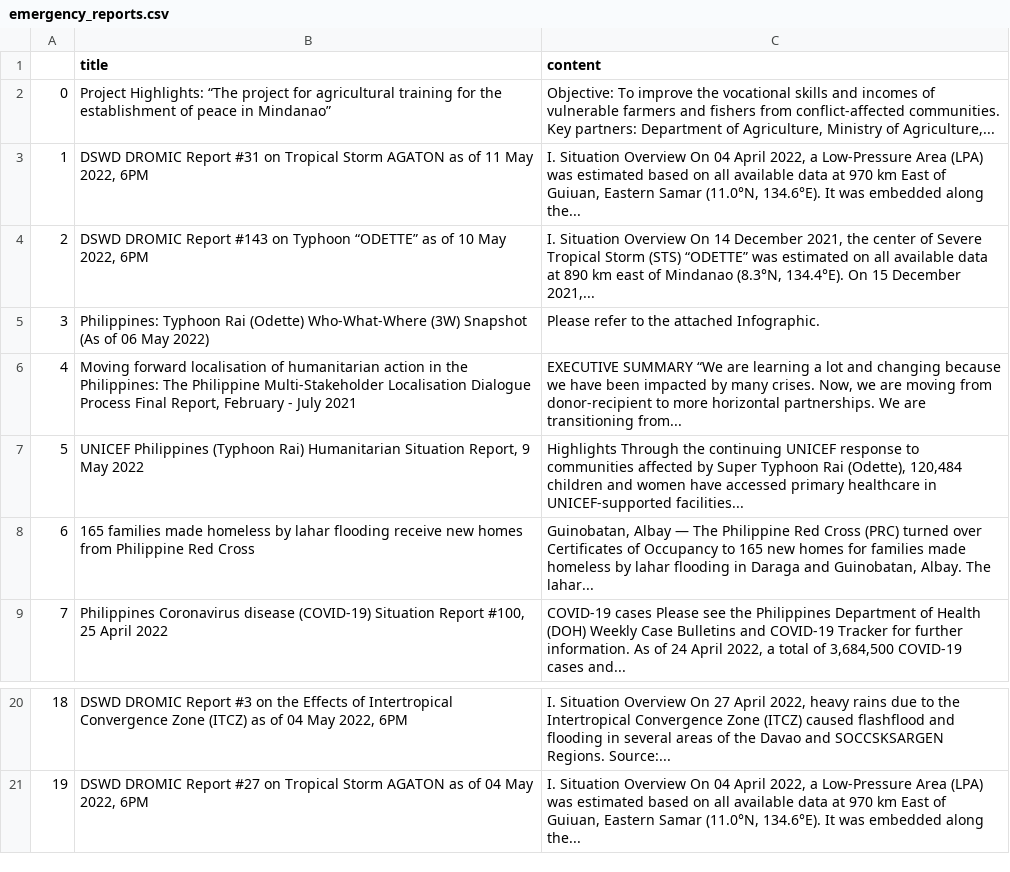
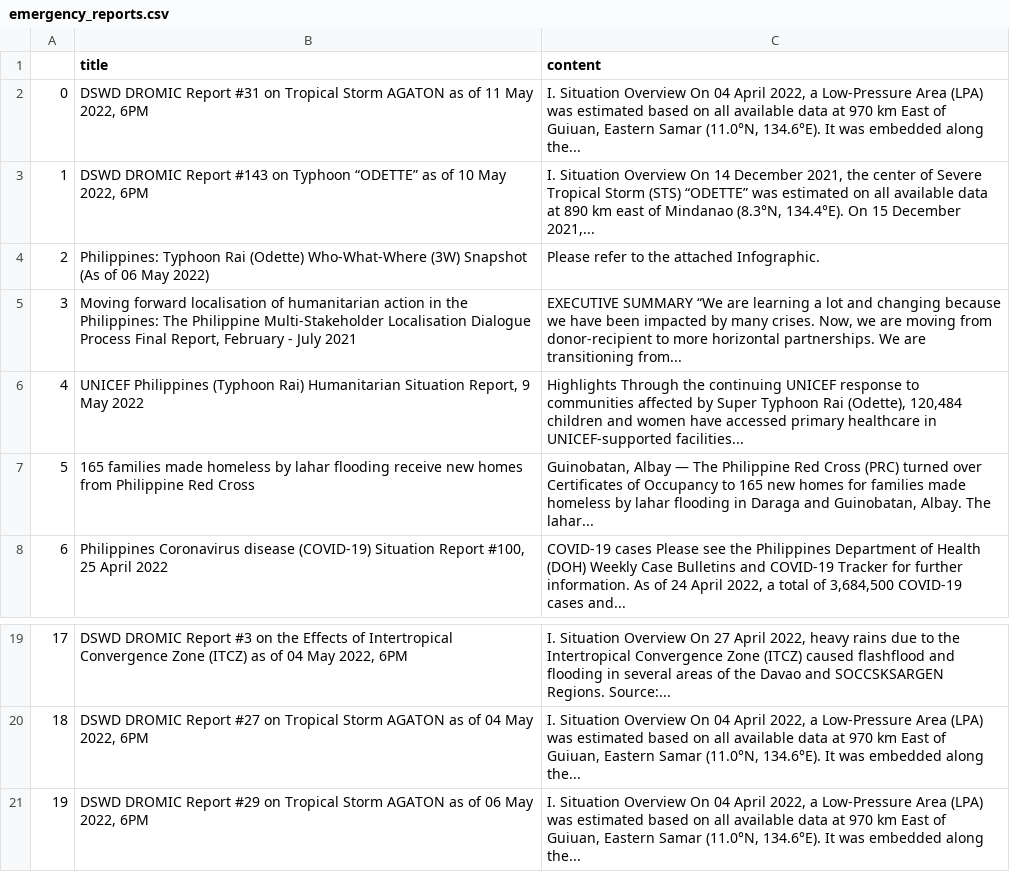
Before and after one commit to jgulane/Autoscraper-2, a CSV file: emergency_reports.csv, drawn as a sheet; only a part is shown, gaps mark what is left out; removed rows and columns are numbered as before the commit, all else as after; the diff names each change by its address in the sheet, - before the commit and + after, or states it on an @@ line.

```diff
--- a/emergency_reports.csv
+++ b/emergency_reports.csv
-row 2: 0 | Project Highlights: “The project for agricultural training for the establishment of peace in Mindanao” | Objective: To improve the vocational skills and incomes of vulnerable farmers and fishers from conflict-affected communities. Key partners: Department of Agriculture, Ministry of Agriculture,...
@@ column A renumbered between rows 2 and 20 @@
+row 21: 19 | DSWD DROMIC Report #29 on Tropical Storm AGATON as of 06 May 2022, 6PM | I. Situation Overview On 04 April 2022, a Low-Pressure Area (LPA) was estimated based on all available data at 970 km East of Guiuan, Eastern Samar (11.0°N, 134.6°E). It was embedded along the...
```
